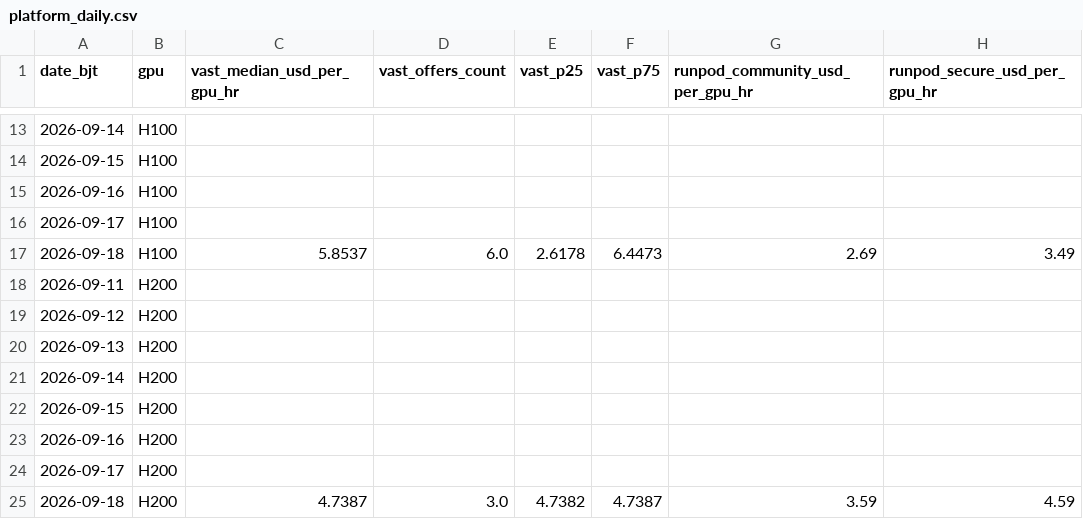
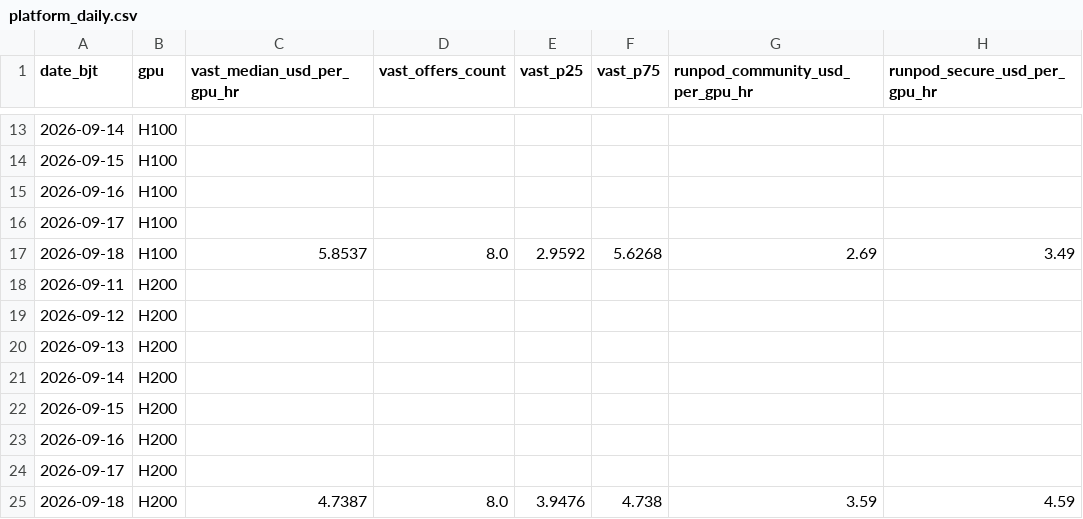
Before and after one commit to russell-home667/AI-bubble-monitor, a CSV file: data/ai_bubble/gpu_rental_prices/platform_daily.csv, drawn as a sheet; only a part is shown, gaps mark what is left out; the diff names each change by its address in the sheet, - before the commit and + after, or states it on an @@ line.

```diff
--- a/data/ai_bubble/gpu_rental_prices/platform_daily.csv
+++ b/data/ai_bubble/gpu_rental_prices/platform_daily.csv
-D17 (vast_offers_count): 6.0
+D17 (vast_offers_count): 8.0
-E17 (vast_p25): 2.6178
+E17 (vast_p25): 2.9592
-F17 (vast_p75): 6.4473
+F17 (vast_p75): 5.6268
-D25 (vast_offers_count): 3.0
+D25 (vast_offers_count): 8.0
-E25 (vast_p25): 4.7382
+E25 (vast_p25): 3.9476
-F25 (vast_p75): 4.7387
+F25 (vast_p75): 4.738
```
Also changed, not shown: data/ai_bubble/gpu_rental_prices/daily.csv, data/ai_bubble/gpu_rental_prices/snapshots.csv, 1 other file.
